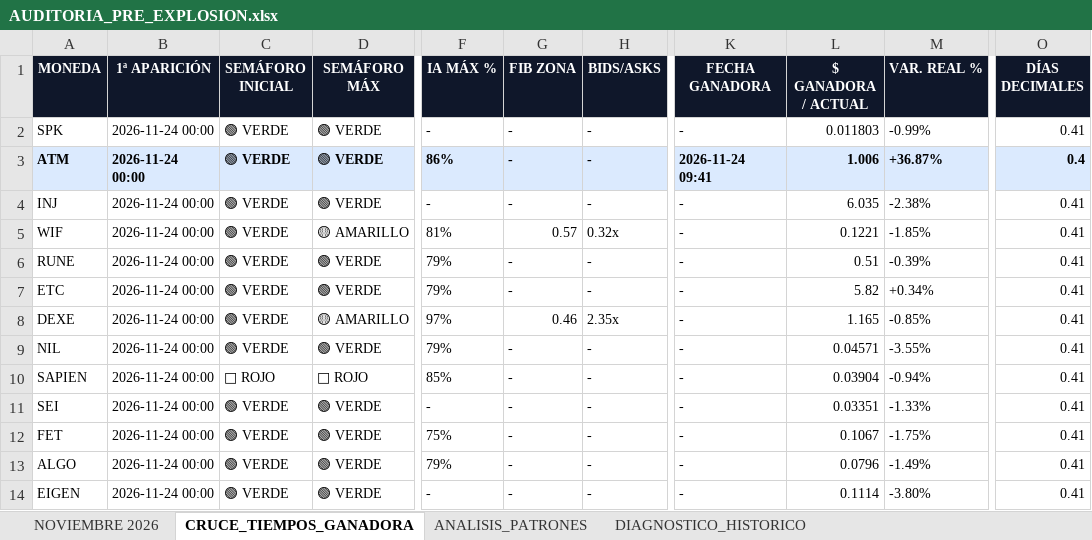
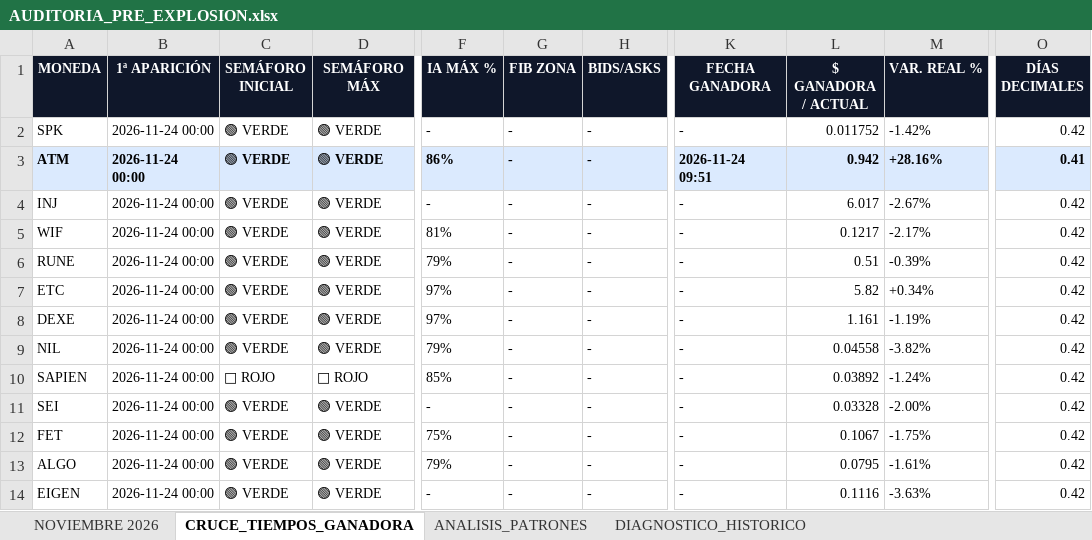
Before and after one commit to kjanoto-coder/panel-cripto, an Excel workbook: AUDITORIA_PRE_EXPLOSION.xlsx, sheet CRUCE_TIEMPOS_GANADORA, drawn as a sheet; only a part is shown, gaps mark what is left out; values as stored, in another font and other column widths than the file's, no borders; the diff covers the shown part only; the diff names each change by its address in the sheet, - before the commit and + after, or states it on an @@ line.

```diff
--- a/AUDITORIA_PRE_EXPLOSION.xlsx (sheet CRUCE_TIEMPOS_GANADORA)
+++ b/AUDITORIA_PRE_EXPLOSION.xlsx (sheet CRUCE_TIEMPOS_GANADORA)
-L2 ($ GANADORA / ACTUAL): 0.011803
+L2 ($ GANADORA / ACTUAL): 0.011752
-M2 (VAR. REAL %): -0.99%
+M2 (VAR. REAL %): -1.42%
-O2 (DÍAS DECIMALES): 0.41
+O2 (DÍAS DECIMALES): 0.42
-K3 (FECHA GANADORA): 2026-11-24 09:41
+K3 (FECHA GANADORA): 2026-11-24 09:51
-L3 ($ GANADORA / ACTUAL): 1.006
+L3 ($ GANADORA / ACTUAL): 0.942
-M3 (VAR. REAL %): +36.87%
+M3 (VAR. REAL %): +28.16%
-O3 (DÍAS DECIMALES): 0.4
+O3 (DÍAS DECIMALES): 0.41
-L4 ($ GANADORA / ACTUAL): 6.035
+L4 ($ GANADORA / ACTUAL): 6.017
-M4 (VAR. REAL %): -2.38%
+M4 (VAR. REAL %): -2.67%
-O4:O14 (DÍAS DECIMALES): 0.41
+O4:O14 (DÍAS DECIMALES): 0.42
-D5 (SEMÁFORO MÁX): 🟡 AMARILLO
+D5 (SEMÁFORO MÁX): 🟢 VERDE
-G5 (FIB ZONA): 0.57
+G5 (FIB ZONA): -
-H5 (BIDS/ASKS): 0.32x
+H5 (BIDS/ASKS): -
-L5 ($ GANADORA / ACTUAL): 0.1221
+L5 ($ GANADORA / ACTUAL): 0.1217
-M5 (VAR. REAL %): -1.85%
+M5 (VAR. REAL %): -2.17%
-F7 (IA MÁX %): 79%
+F7 (IA MÁX %): 97%
-D8 (SEMÁFORO MÁX): 🟡 AMARILLO
+D8 (SEMÁFORO MÁX): 🟢 VERDE
-G8 (FIB ZONA): 0.46
+G8 (FIB ZONA): -
-H8 (BIDS/ASKS): 2.35x
+H8 (BIDS/ASKS): -
-L8 ($ GANADORA / ACTUAL): 1.165
+L8 ($ GANADORA / ACTUAL): 1.161
-M8 (VAR. REAL %): -0.85%
+M8 (VAR. REAL %): -1.19%
-L9 ($ GANADORA / ACTUAL): 0.04571
+L9 ($ GANADORA / ACTUAL): 0.04558
-M9 (VAR. REAL %): -3.55%
+M9 (VAR. REAL %): -3.82%
-L10 ($ GANADORA / ACTUAL): 0.03904
+L10 ($ GANADORA / ACTUAL): 0.03892
-M10 (VAR. REAL %): -0.94%
+M10 (VAR. REAL %): -1.24%
-L11 ($ GANADORA / ACTUAL): 0.03351
+L11 ($ GANADORA / ACTUAL): 0.03328
-M11 (VAR. REAL %): -1.33%
+M11 (VAR. REAL %): -2.00%
-L13 ($ GANADORA / ACTUAL): 0.0796
+L13 ($ GANADORA / ACTUAL): 0.0795
-M13 (VAR. REAL %): -1.49%
+M13 (VAR. REAL %): -1.61%
-L14 ($ GANADORA / ACTUAL): 0.1114
+L14 ($ GANADORA / ACTUAL): 0.1116
-M14 (VAR. REAL %): -3.80%
+M14 (VAR. REAL %): -3.63%
```
Also changed, not shown: 350 edited cells and cell formats elsewhere in this sheet, sheet NOVIEMBRE 2026, sheet ANALISIS_PATRONES, sheet DIAGNOSTICO_HISTORICO, 1 other file.
